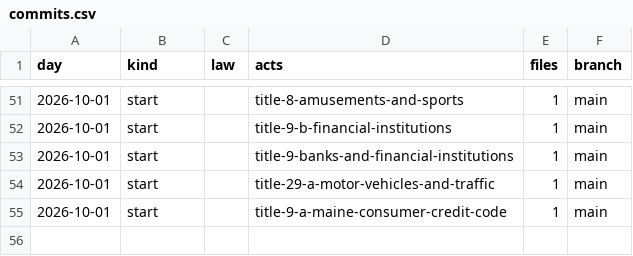
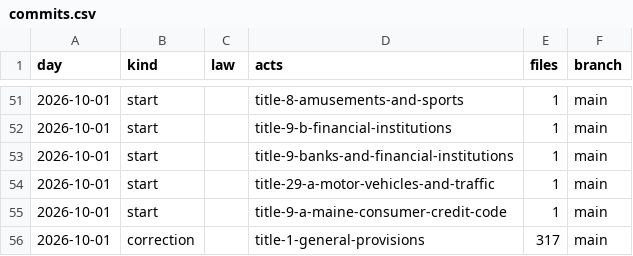
Before and after one commit to lexifina/united-states-maine-law, a CSV file: data/commits.csv, drawn as a sheet; only a part is shown, gaps mark what is left out.

Commit message:
Documentation, tables, tools and REPRODUCE.md
Appended 1 commits to 339aa1fc2695 (1 of them corrections); corpus sha256 7645fd8b225f92e55d407f9561b20b2c82aaaacf2cb493df32ff4ec1577eec5b, data retrieved 2026-11-11.

```diff
--- a/data/commits.csv
+++ b/data/commits.csv
@@ -55 +55,2 @@ day,kind,law,acts,files,branch
 2026-10-01,start,,title-9-a-maine-consumer-credit-code,1,main
+2026-10-01,correction,,title-1-general-provisions,317,main
```
Also changed, not shown: 6 other files.
